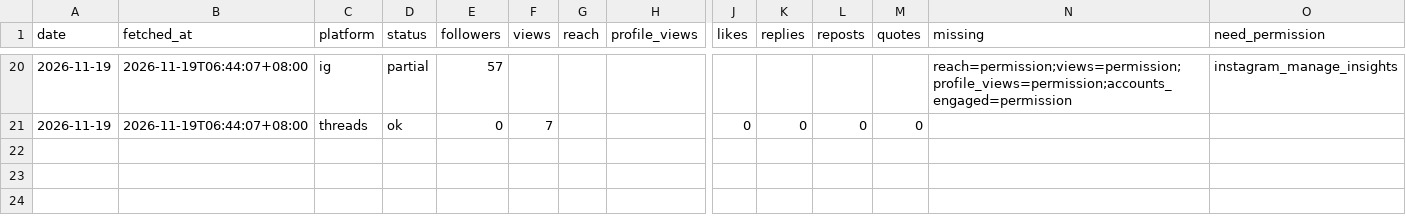
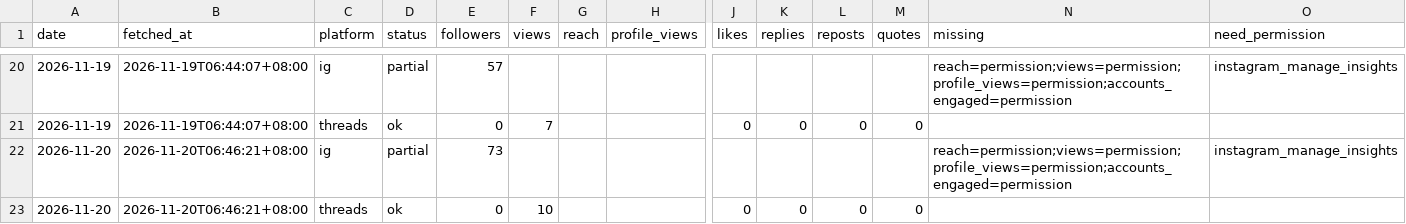
Before and after one commit to MiaoZiKe/tw-rotation, a CSV file: docs/marketing/channels/tech/state/insights/account_daily.csv, drawn as a sheet; only a part is shown, gaps mark what is left out; rows hold the shown columns only; the diff names each change by its address in the sheet, - before the commit and + after, or states it on an @@ line.

```diff
--- a/docs/marketing/channels/tech/state/insights/account_daily.csv
+++ b/docs/marketing/channels/tech/state/insights/account_daily.csv
+row 22: 2026-11-20 | 2026-11-20T06:46:21+08:00 | ig | partial | 73 |  |  |  |  |  |  |  | reach=permission;views=permission;profile_views=permission;accounts_engaged=permission | instagram_manage_insights
+row 23: 2026-11-20 | 2026-11-20T06:46:21+08:00 | threads | ok | 0 | 10 |  |  | 0 | 0 | 0 | 0
```
Also changed, not shown: 1 other file.
